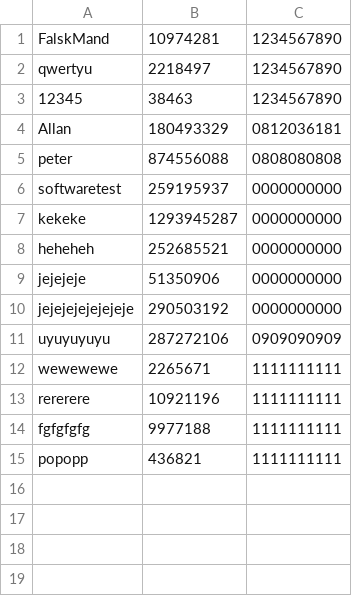
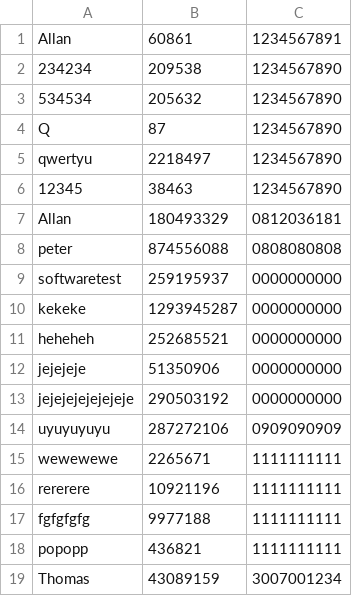
Before and after one commit to h0bbitten/STUDYMAPv2, a CSV file: Databases/Users.csv, drawn as a sheet.

```diff
--- a/Databases/Users.csv
+++ b/Databases/Users.csv
@@ -1,2 +1,5 @@
-FalskMand,10974281,1234567890
+Allan,60861,1234567891
+234234,209538,1234567890
+534534,205632,1234567890
+Q,87,1234567890
 qwertyu,2218497,1234567890
@@ -15 +18,2 @@ fgfgfgfg,9977188,1111111111
 popopp,436821,1111111111
+Thomas,43089159,3007001234
```
Also changed, not shown: 4 other files.
